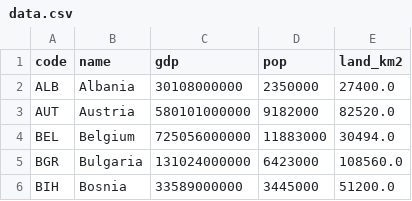
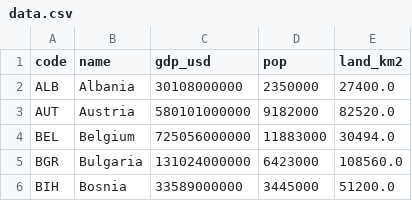
Before and after one commit to iamjosepferrer/dataviz, a CSV file: europe-economy-by-gdp/data.csv, drawn as a sheet; only a part is shown.

Commit message:
Final version of the europe-economy map

```diff
--- a/europe-economy-by-gdp/data.csv
+++ b/europe-economy-by-gdp/data.csv
@@ -1,2 +1,2 @@
-code,name,gdp,pop,land_km2
+code,name,gdp_usd,pop,land_km2
 ALB,Albania,30108000000,2350000,27400.0
```
Also changed, not shown: 3 other files.
